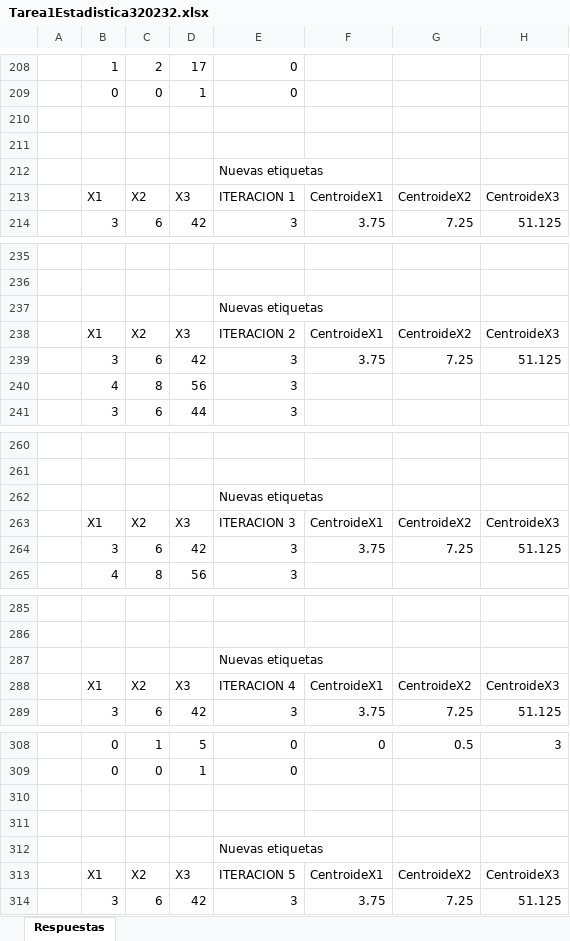
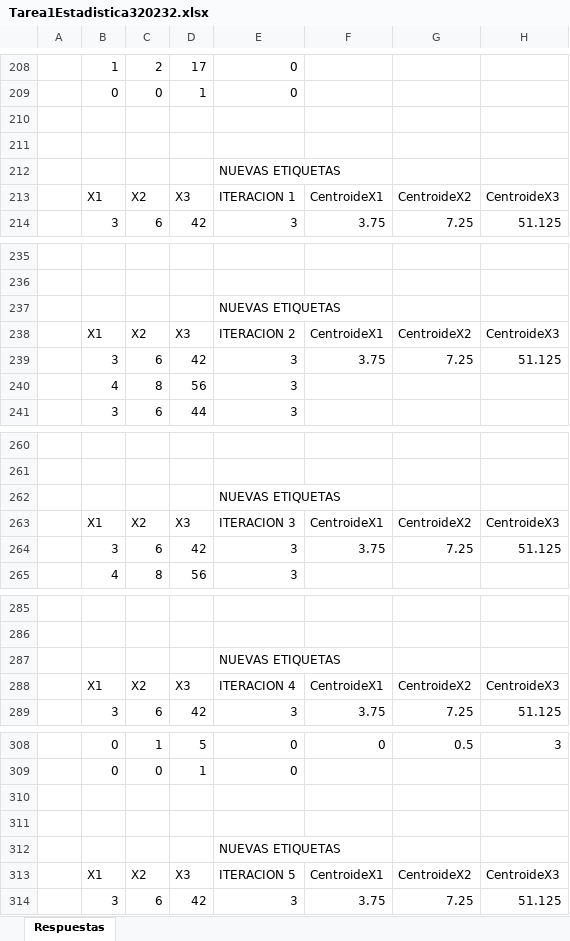
Before and after one commit to MiguelRiosT/Estadistica3_2023-2, an Excel workbook: Tarea1/doc/ExcelEmpleadoPunto1/Tarea1Estadistica320232.xlsx, sheet Respuestas, drawn as a sheet; only a part is shown, gaps mark what is left out; values as stored, in another font and other column widths than the file's, no cell formats; charts and pictures not drawn; the diff covers the shown part only; the diff names each change by its address in the sheet, - before the commit and + after, or states it on an @@ line.

Commit message:
Update Tarea1Estadistica320232.xlsx

```diff
--- a/Tarea1/doc/ExcelEmpleadoPunto1/Tarea1Estadistica320232.xlsx (sheet Respuestas)
+++ b/Tarea1/doc/ExcelEmpleadoPunto1/Tarea1Estadistica320232.xlsx (sheet Respuestas)
-E212: Nuevas etiquetas
+E212: NUEVAS ETIQUETAS
-E237: Nuevas etiquetas
+E237: NUEVAS ETIQUETAS
-E262: Nuevas etiquetas
+E262: NUEVAS ETIQUETAS
-E287: Nuevas etiquetas
+E287: NUEVAS ETIQUETAS
-E312: Nuevas etiquetas
+E312: NUEVAS ETIQUETAS
```
Also changed, not shown: 35 added rows elsewhere in this sheet, cell formats, charts or pictures.
